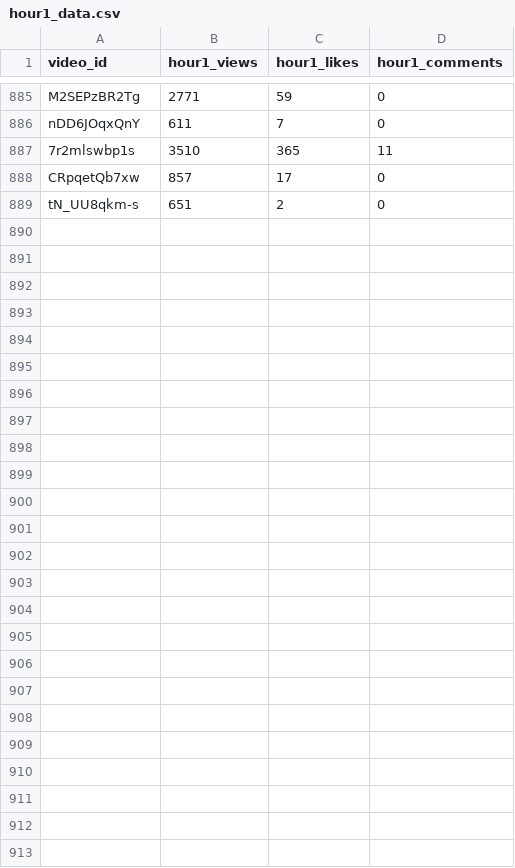
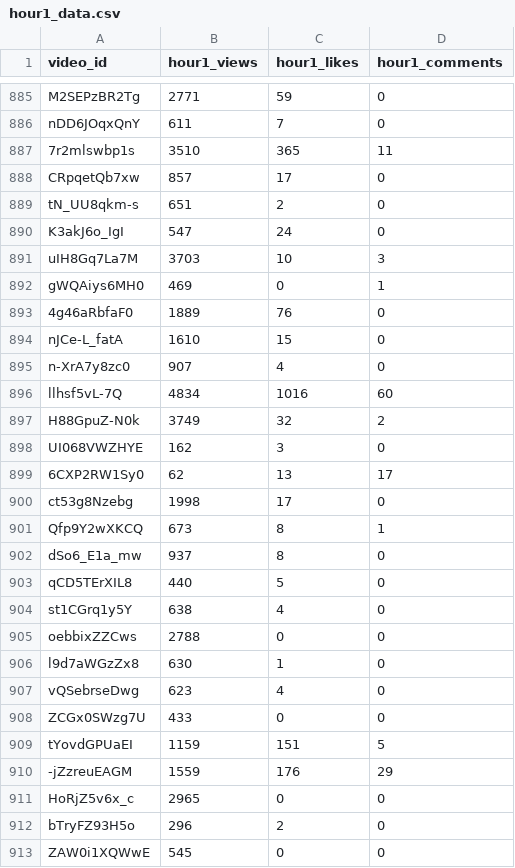
Before and after one commit to jaskiratkalra26/Youtube-Data-Extraction-Pipeline, a CSV file: hour1_data.csv, drawn as a sheet; only a part is shown, gaps mark what is left out.

```diff
--- a/hour1_data.csv
+++ b/hour1_data.csv
@@ -889 +889,25 @@ CRpqetQb7xw,857,17,0
 tN_UU8qkm-s,651,2,0
+K3akJ6o_IgI,547,24,0
+uIH8Gq7La7M,3703,10,3
+gWQAiys6MH0,469,0,1
+4g46aRbfaF0,1889,76,0
+nJCe-L_fatA,1610,15,0
+n-XrA7y8zc0,907,4,0
+llhsf5vL-7Q,4834,1016,60
+H88GpuZ-N0k,3749,32,2
+UI068VWZHYE,162,3,0
+6CXP2RW1Sy0,62,13,17
+ct53g8Nzebg,1998,17,0
+Qfp9Y2wXKCQ,673,8,1
+dSo6_E1a_mw,937,8,0
+qCD5TErXIL8,440,5,0
+st1CGrq1y5Y,638,4,0
+oebbixZZCws,2788,0,0
+l9d7aWGzZx8,630,1,0
+vQSebrseDwg,623,4,0
+ZCGx0SWzg7U,433,0,0
+tYovdGPUaEI,1159,151,5
+-jZzreuEAGM,1559,176,29
+HoRjZ5v6x_c,2965,0,0
+bTryFZ93H5o,296,2,0
+ZAW0i1XQWwE,545,0,0
```
Also changed, not shown: static_data.csv, 1 other file.
